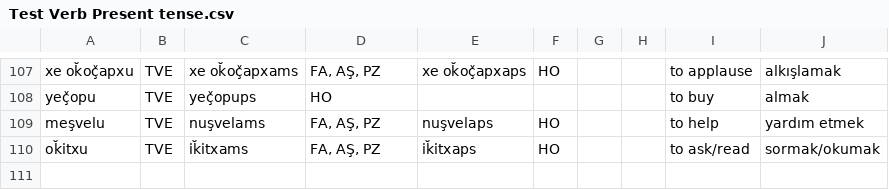
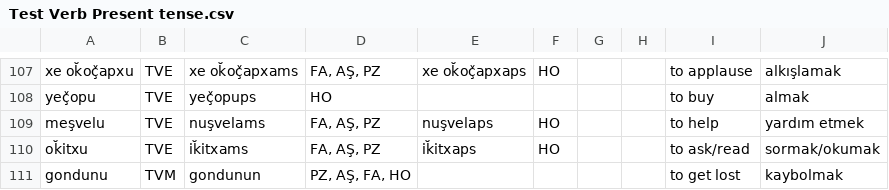
Before and after one commit to okandale/Lazverbcon, a CSV file: laz_verb_conjugator/notebooks/data/Test Verb Present tense.csv, drawn as a sheet; only a part is shown, gaps mark what is left out; the diff names each change by its address in the sheet, - before the commit and + after, or states it on an @@ line.

Commit message:
added "gondunu" to list

```diff
--- a/laz_verb_conjugator/notebooks/data/Test Verb Present tense.csv
+++ b/laz_verb_conjugator/notebooks/data/Test Verb Present tense.csv
+row 111: gondunu | TVM | gondunun | PZ, AŞ, FA, HO |  |  |  |  | to get lost | kaybolmak
```
